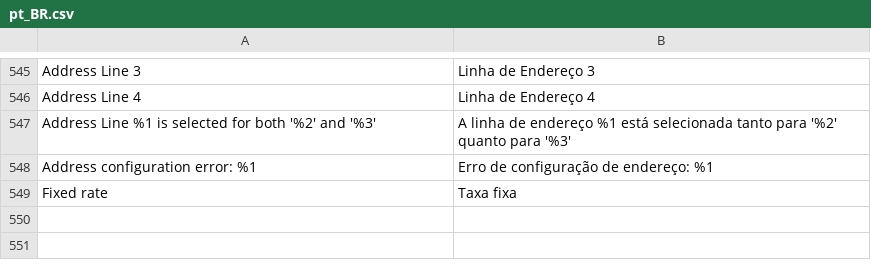
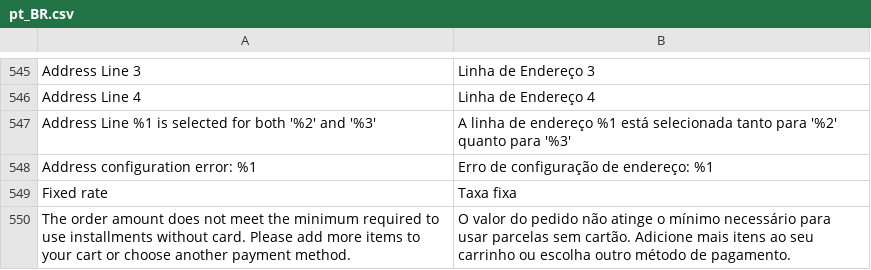
Before and after one commit to mercadopago/adb-payment, a CSV file: i18n/pt_BR.csv, drawn as a sheet; only a part is shown, gaps mark what is left out; the diff names each change by its address in the sheet, - before the commit and + after, or states it on an @@ line.

```diff
--- a/i18n/pt_BR.csv
+++ b/i18n/pt_BR.csv
+row 550: The order amount does not meet the minimum required to use installments without card. Please add more items to your cart or choose another payment method. | O valor do pedido não atinge o mínimo necessário para usar parcelas sem cartão. Adicione mais itens ao seu carrinho ou escolha outro método de pagamento.
```
Also changed, not shown: i18n/en_US.csv, i18n/es_AR.csv, 29 other files.
